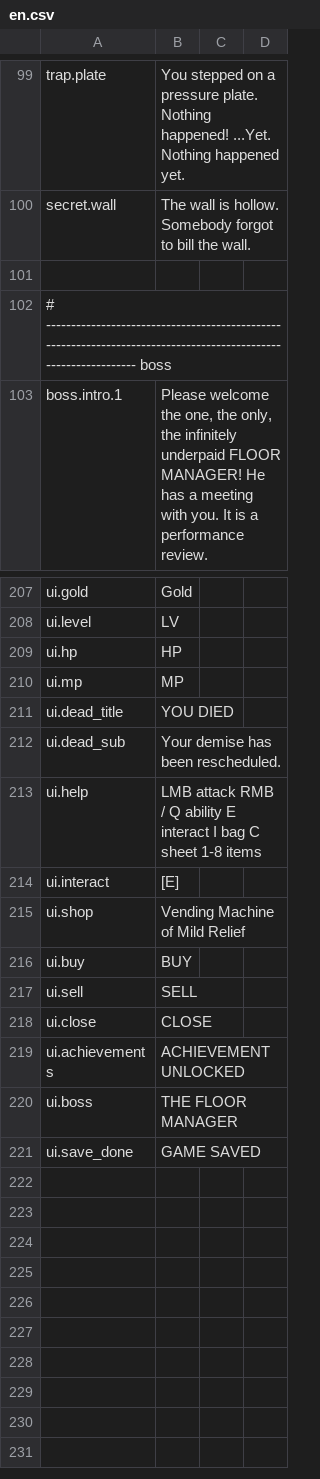
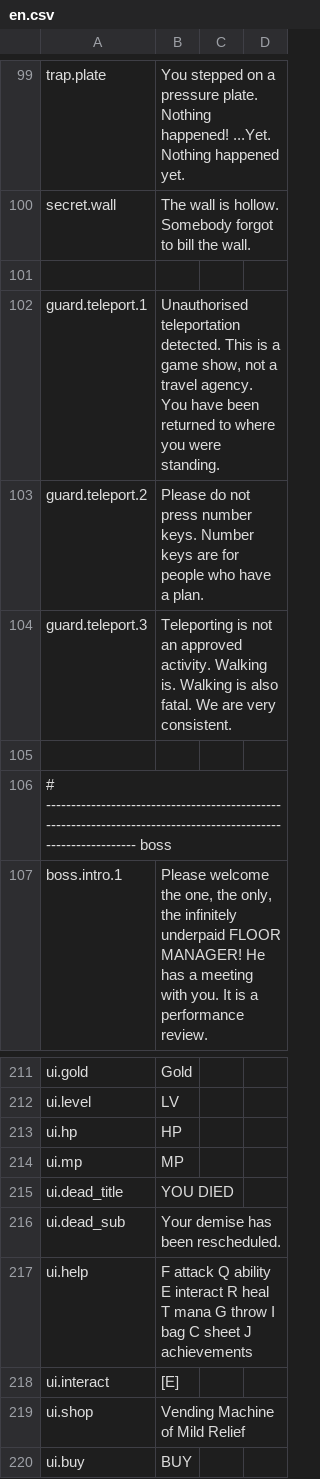
Before and after one commit to Xaven89/dungeon-crawler, a CSV file: projects/dungeon_crawler/strings/en.csv, drawn as a sheet; only a part is shown, gaps mark what is left out; the shorter side is filled out with more unchanged rows.

```diff
--- a/projects/dungeon_crawler/strings/en.csv
+++ b/projects/dungeon_crawler/strings/en.csv
@@ -101,2 +101,6 @@ secret.wall,"The wall is hollow. Somebody forgot to bill the wall."
 
+guard.teleport.1,"Unauthorised teleportation detected. This is a game show, not a travel agency. You have been returned to where you were standing."
+guard.teleport.2,"Please do not press number keys. Number keys are for people who have a plan."
+guard.teleport.3,"Teleporting is not an approved activity. Walking is. Walking is also fatal. We are very consistent."
+
 # ---------------------------------------------------------------------------------------------------------------- boss
@@ -212,3 +216,3 @@ ui.dead_title,YOU DIED
 ui.dead_sub,Your demise has been rescheduled.
-ui.help,"LMB attack   RMB / Q ability   E interact   I bag   C sheet   1-8 items"
+ui.help,"F attack    Q ability    E interact    R heal    T mana    G throw    I bag    C sheet    J achievements"
 ui.interact,[E]
```
Also changed, not shown: 10 other files.
